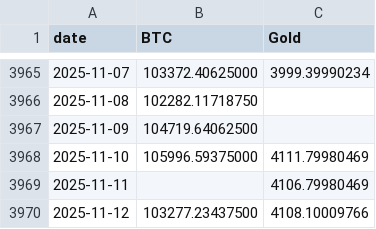
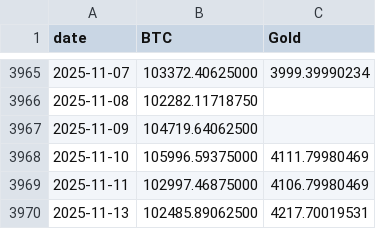
Before and after one commit to vcraignou/data, a CSV file: docs/prices.csv, drawn as a sheet; only a part is shown, gaps mark what is left out.

```diff
--- a/docs/prices.csv
+++ b/docs/prices.csv
@@ -3968,3 +3968,3 @@ date,BTC,Gold
 2025-11-10,105996.59375000,4111.79980469
-2025-11-11,,4106.79980469
-2025-11-12,103277.23437500,4108.10009766
+2025-11-11,102997.46875000,4106.79980469
+2025-11-13,102485.89062500,4217.70019531
```
Also changed, not shown: 1 other file.
